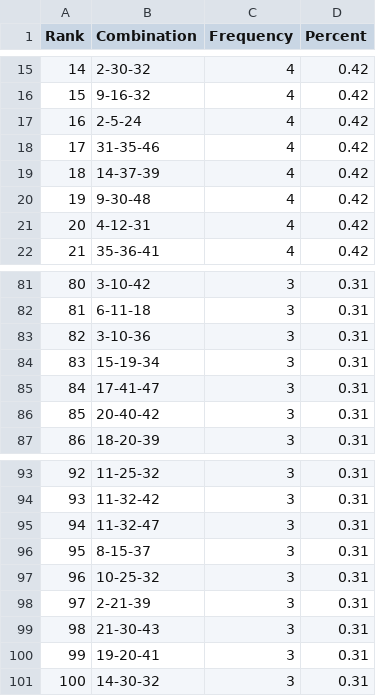
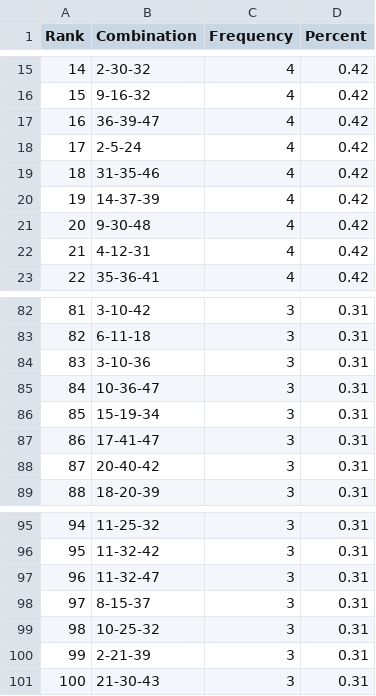
Before and after one commit to madoe21/german-lotto-statistics, a CSV file: data/eurojackpot_most_frequent_triples.csv, drawn as a sheet; only a part is shown, gaps mark what is left out; removed rows and columns are numbered as before the commit, all else as after; the diff names each change by its address in the sheet, - before the commit and + after, or states it on an @@ line.

```diff
--- a/data/eurojackpot_most_frequent_triples.csv
+++ b/data/eurojackpot_most_frequent_triples.csv
+row 17: 16 | 36-39-47 | 4 | 0.42
@@ column A (Rank) renumbered between rows 18 and 101 @@
+row 85: 84 | 10-36-47 | 3 | 0.31
-row 100: 99 | 19-20-41 | 3 | 0.31
-row 101: 100 | 14-30-32 | 3 | 0.31
```
Also changed, not shown: data/eurojackpot_draws.csv, data/eurojackpot_most_frequent_numbers.csv, 4 other files.
